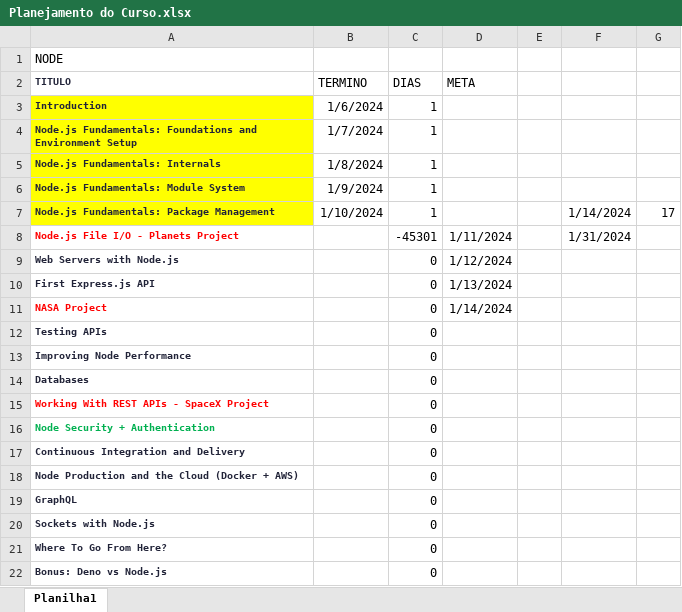
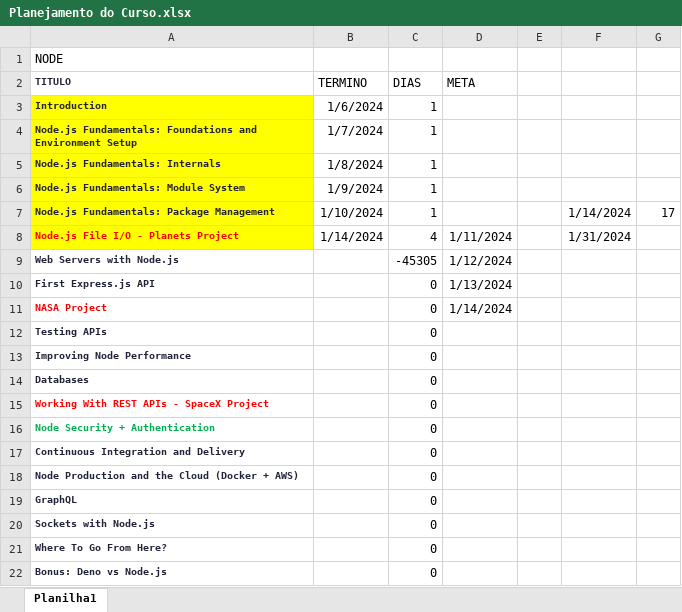
Before and after one commit to jhonatasdias/course-node-z, an Excel workbook: Planejamento do Curso.xlsx, sheet Planilha1, drawn as a sheet; values as stored, in another font and other column widths than the file's, no borders; conditional formats not drawn; the diff names each change by its address in the sheet, - before the commit and + after, or states it on an @@ line.

```diff
--- a/Planejamento do Curso.xlsx (sheet Planilha1)
+++ b/Planejamento do Curso.xlsx (sheet Planilha1)
-A8 fill: none
+A8 fill: #FFFF00
-B8 (TERMINO): (empty)
+B8 (TERMINO): 1/14/2024
-C8 (DIAS): -45301
+C8 (DIAS): 4
-C9 (DIAS): 0
+C9 (DIAS): -45305
```
Also changed, not shown: 2 other files.
